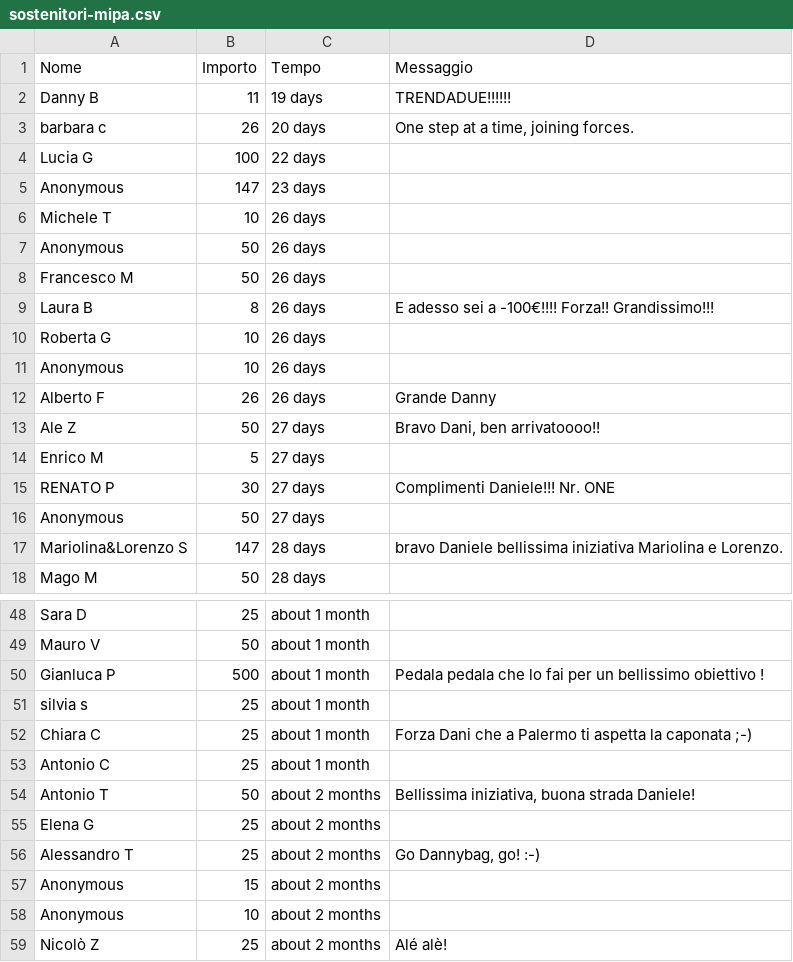
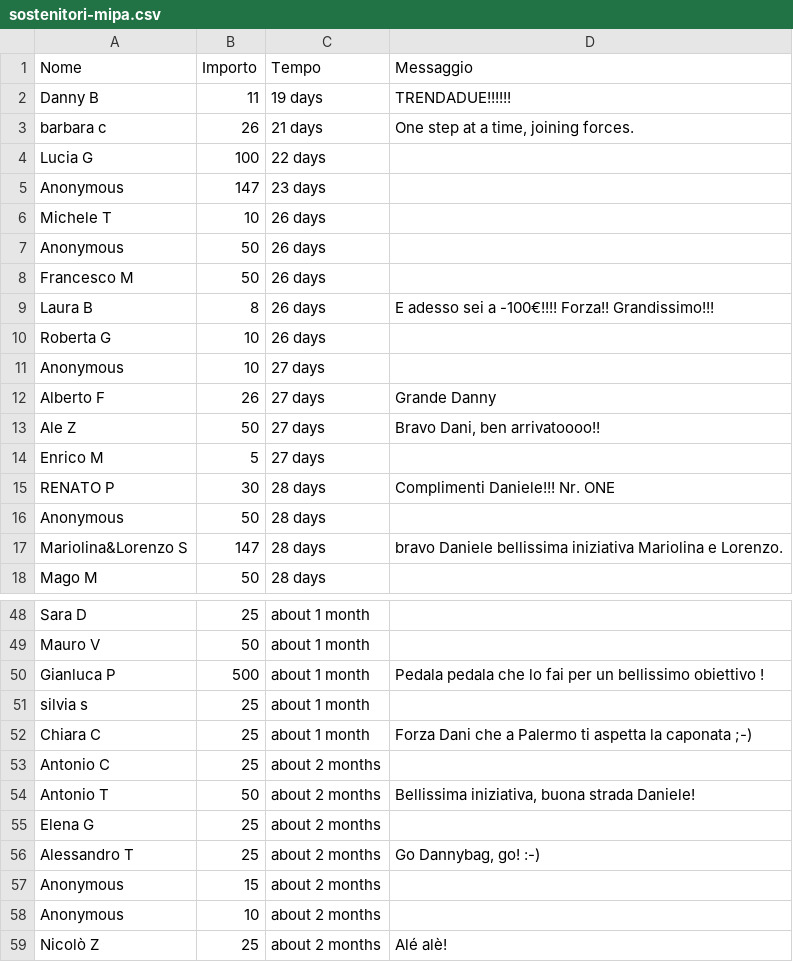
Before and after one commit to dannybag/inbiciperilmondo, a CSV file: sostenitori-mipa.csv, drawn as a sheet; only a part is shown, gaps mark what is left out.

```diff
--- a/sostenitori-mipa.csv
+++ b/sostenitori-mipa.csv
@@ -2,3 +2,3 @@
 "Danny B","11","19 days","TRENDADUE!!!!!!"
-"barbara c","26","20 days","One step at a time, joining forces."
+"barbara c","26","21 days","One step at a time, joining forces."
 "Lucia G","100","22 days",""
@@ -10,8 +10,8 @@
 "Roberta G","10","26 days",""
-"Anonymous","10","26 days",""
-"Alberto F","26","26 days","Grande Danny"
+"Anonymous","10","27 days",""
+"Alberto F","26","27 days","Grande Danny"
 "Ale Z","50","27 days","Bravo Dani, ben arrivatoooo!!"
 "Enrico M","5","27 days",""
-"RENATO P","30","27 days","Complimenti Daniele!!! Nr. ONE"
-"Anonymous","50","27 days",""
+"RENATO P","30","28 days","Complimenti Daniele!!! Nr. ONE"
+"Anonymous","50","28 days",""
 "Mariolina&Lorenzo S","147","28 days","bravo Daniele bellissima iniziativa Mariolina e Lorenzo."
@@ -52,3 +52,3 @@
 "Chiara C","25","about 1 month","Forza Dani che a Palermo ti aspetta la caponata ;-)"
-"Antonio C","25","about 1 month",""
+"Antonio C","25","about 2 months",""
 "Antonio T","50","about 2 months","Bellissima iniziativa, buona strada Daniele!"
```
Also changed, not shown: 1 other file.
